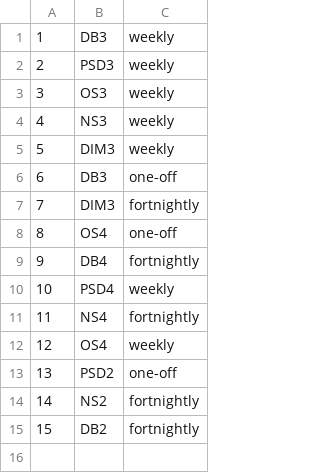
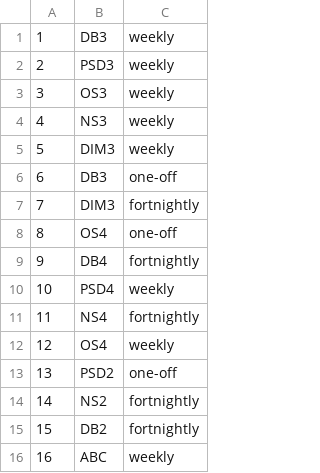
Before and after one commit to kaspp/PSDConsortium-Ver2, a CSV file: Database/course.csv, drawn as a sheet; the diff names each change by its address in the sheet, - before the commit and + after, or states it on an @@ line.

Commit message:
Ver 1.12
1. Modified NRController functions.
2. Added function for ClassController, course controller and student
controller.

```diff
--- a/Database/course.csv
+++ b/Database/course.csv
+row 16: 16 | ABC | weekly
```
Also changed, not shown: 12 other files.
